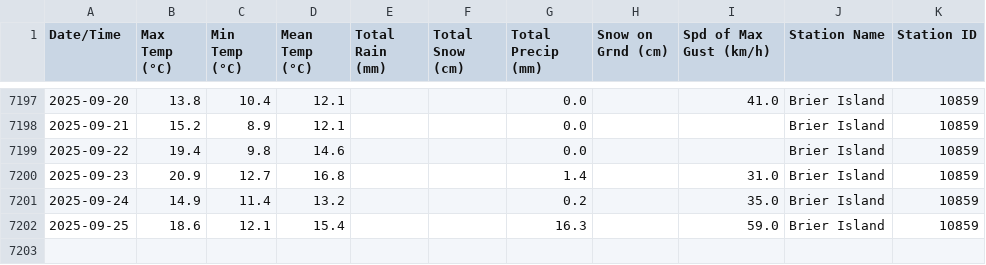
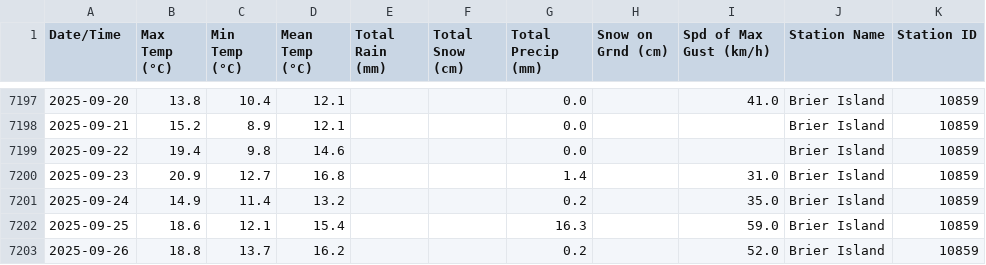
Before and after one commit to robertgwx/atl-climate-viewer, a CSV file: climate_data/NS/Brier Island_daily_data.csv, drawn as a sheet; only a part is shown, gaps mark what is left out.

```diff
--- a/climate_data/NS/Brier Island_daily_data.csv
+++ b/climate_data/NS/Brier Island_daily_data.csv
@@ -7202 +7202,2 @@ Date/Time,Max Temp (°C),Min Temp (°C),Mean Temp (°C),Total Rain (mm),Total Sn
 2025-09-25,18.6,12.1,15.4,,,16.3,,59.0,Brier Island,10859
+2025-09-26,18.8,13.7,16.2,,,0.2,,52.0,Brier Island,10859
```
Also changed, not shown: climate_data/NL/Mary's Harbour_daily_data.csv, climate_data/NL/Wreckhouse_daily_data.csv, 46 other files.
